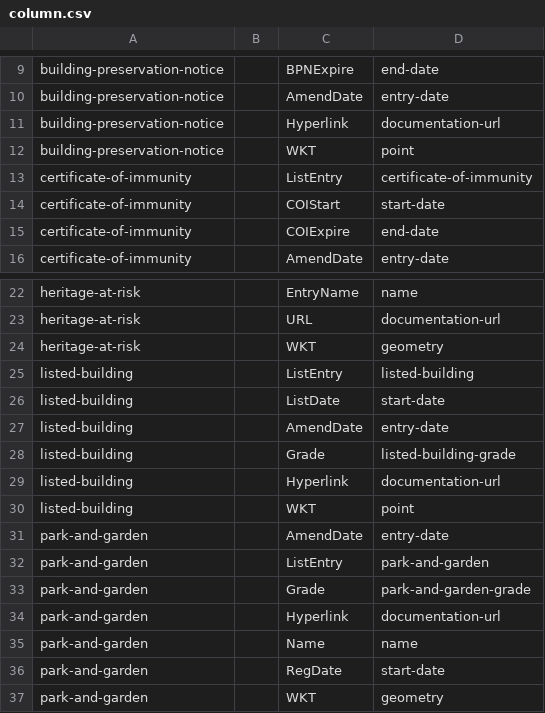
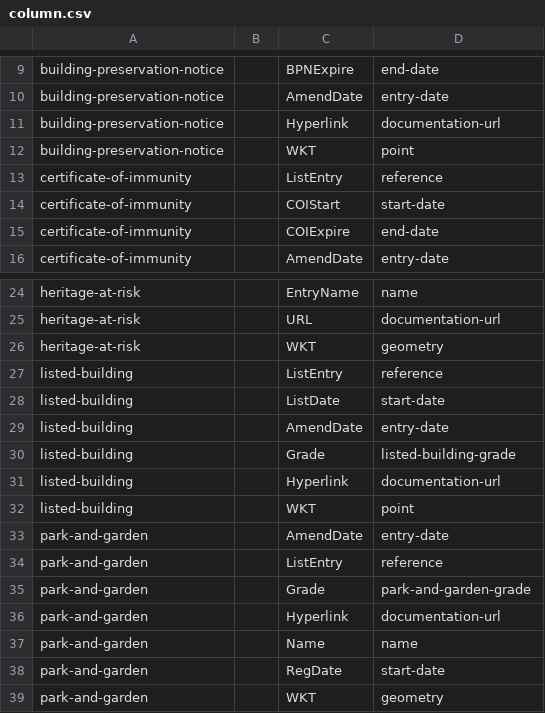
Before and after one commit to digital-land/historic-england-collection, a CSV file: pipeline/column.csv, drawn as a sheet; only a part is shown, gaps mark what is left out; the diff covers the shown part only.

```diff
--- a/pipeline/column.csv
+++ b/pipeline/column.csv
@@ -12,3 +12,3 @@ building-preservation-notice,,Hyperlink,documentation-url
 building-preservation-notice,,WKT,point
-certificate-of-immunity,,ListEntry,certificate-of-immunity
+certificate-of-immunity,,ListEntry,reference
 certificate-of-immunity,,COIStart,start-date
@@ -24,3 +26,3 @@ heritage-at-risk,,URL,documentation-url
 heritage-at-risk,,WKT,geometry
-listed-building,,ListEntry,listed-building
+listed-building,,ListEntry,reference
 listed-building,,ListDate,start-date
@@ -31,3 +33,3 @@ listed-building,,WKT,point
 park-and-garden,,AmendDate,entry-date
-park-and-garden,,ListEntry,park-and-garden
+park-and-garden,,ListEntry,reference
 park-and-garden,,Grade,park-and-garden-grade
```
Also changed, not shown: 3 added rows, 1 removed row and 6 edited cells elsewhere in this file, 1 other file.
